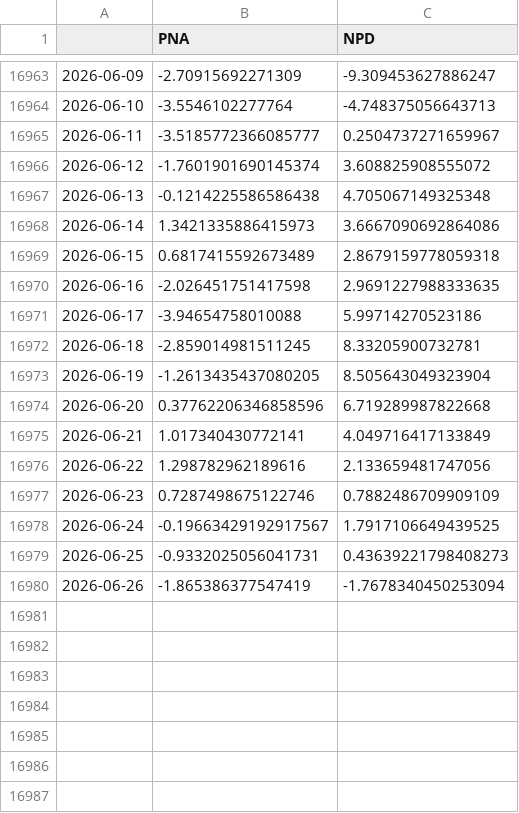
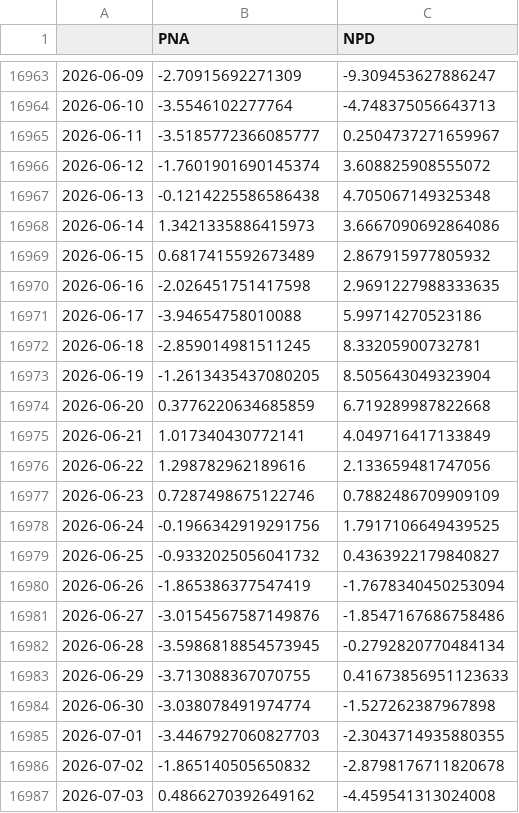
Before and after one commit to linusmagnusson/clint_ts_output, a CSV file: seas_Pac_raw.csv, drawn as a sheet; only a part is shown, gaps mark what is left out.

```diff
--- a/seas_Pac_raw.csv
+++ b/seas_Pac_raw.csv
@@ -16968,3 +16968,3 @@
 2026-06-14,1.3421335886415973,3.6667090692864086
-2026-06-15,0.6817415592673489,2.8679159778059318
+2026-06-15,0.6817415592673489,2.867915977805932
 2026-06-16,-2.026451751417598,2.9691227988333635
@@ -16973,3 +16973,3 @@
 2026-06-19,-1.2613435437080205,8.505643049323904
-2026-06-20,0.37762206346858596,6.719289987822668
+2026-06-20,0.3776220634685859,6.719289987822668
 2026-06-21,1.017340430772141,4.049716417133849
@@ -16977,4 +16977,11 @@
 2026-06-23,0.7287498675122746,0.7882486709909109
-2026-06-24,-0.19663429192917567,1.7917106649439525
-2026-06-25,-0.9332025056041731,0.43639221798408273
+2026-06-24,-0.1966342919291756,1.7917106649439525
+2026-06-25,-0.9332025056041732,0.4363922179840827
 2026-06-26,-1.865386377547419,-1.7678340450253094
+2026-06-27,-3.0154567587149876,-1.8547167686758486
+2026-06-28,-3.5986818854573945,-0.2792820770484134
+2026-06-29,-3.713088367070755,0.41673856951123633
+2026-06-30,-3.038078491974774,-1.527262387967898
+2026-07-01,-3.4467927060827703,-2.3043714935880355
+2026-07-02,-1.865140505650832,-2.8798176711820678
+2026-07-03,0.4866270392649162,-4.459541313024008
```
Also changed, not shown: area_AO1000_raw.csv, glob_2t_raw.csv, 12 other files.
